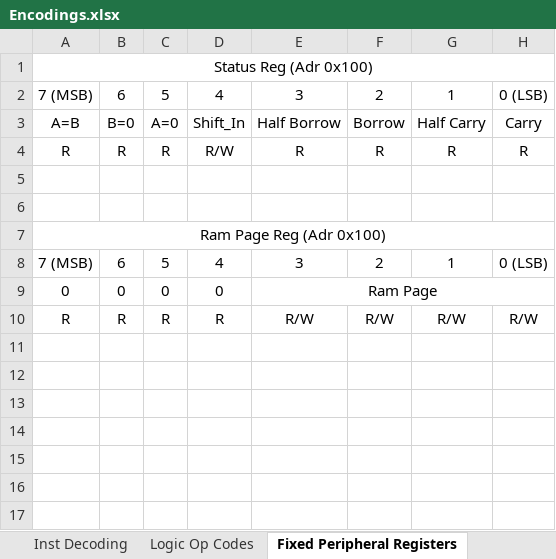
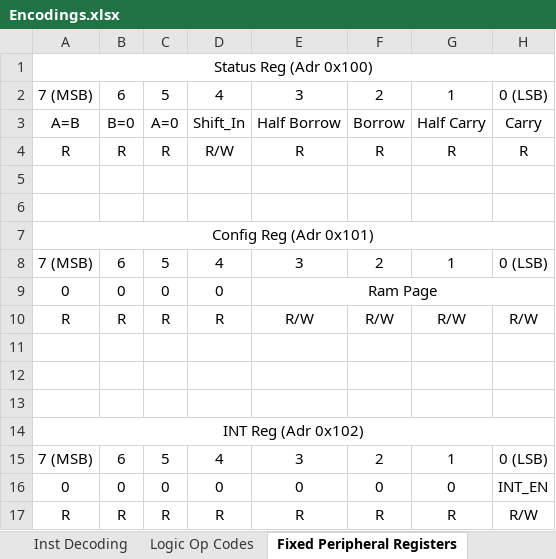
Before and after one commit to TheSchilk/psMCU, an Excel workbook: Doc/Encodings.xlsx, sheet Fixed Peripheral Registers, drawn as a sheet; values as stored, in another font and other column widths than the file's, no borders; the diff names each change by its address in the sheet, - before the commit and + after, or states it on an @@ line.

```diff
--- a/Doc/Encodings.xlsx (sheet Fixed Peripheral Registers)
+++ b/Doc/Encodings.xlsx (sheet Fixed Peripheral Registers)
-A7: Ram Page Reg (Adr 0x100)
+A7: Config Reg (Adr 0x101)
+row 11: (empty)
+row 12: (empty)
+row 13: (empty)
+row 14: INT Reg (Adr 0x102)
+row 15: 7 (MSB) | 6 | 5 | 4 | 3 | 2 | 1 | 0 (LSB)
+row 16: 0 | 0 | 0 | 0 | 0 | 0 | 0 | INT_EN
+row 17: R | R | R | R | R | R | R | R/W
```
Also changed, not shown: sheet Inst Decoding, ROMGeneration/MicroCodeRoms.xlsx, 18 other files.
